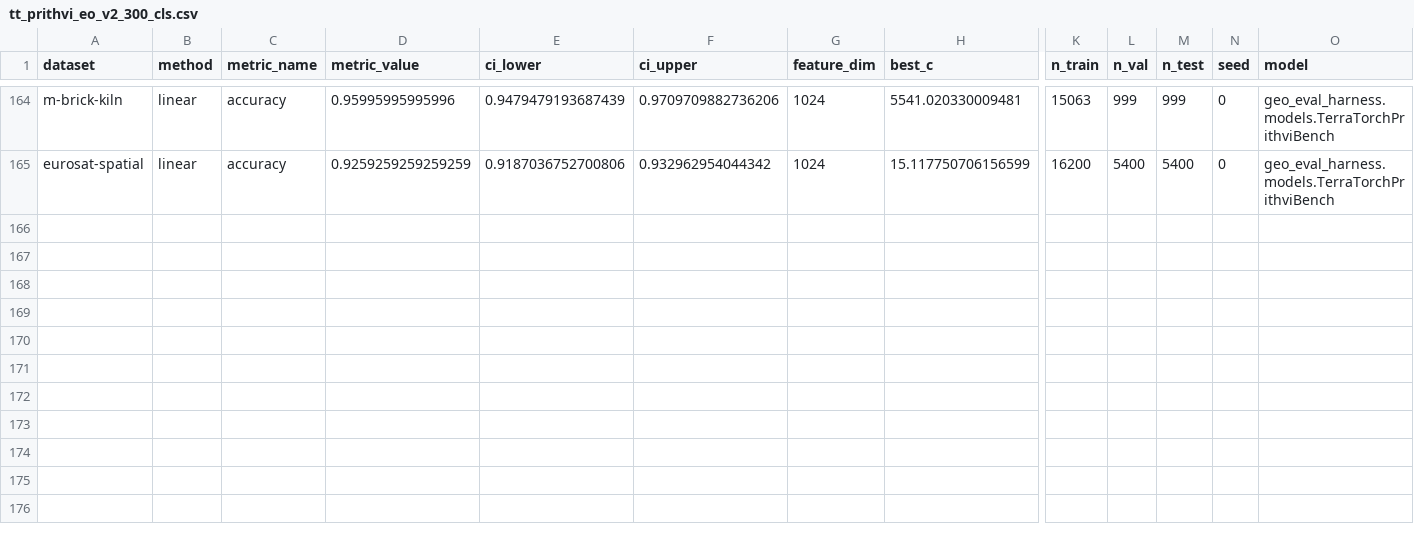
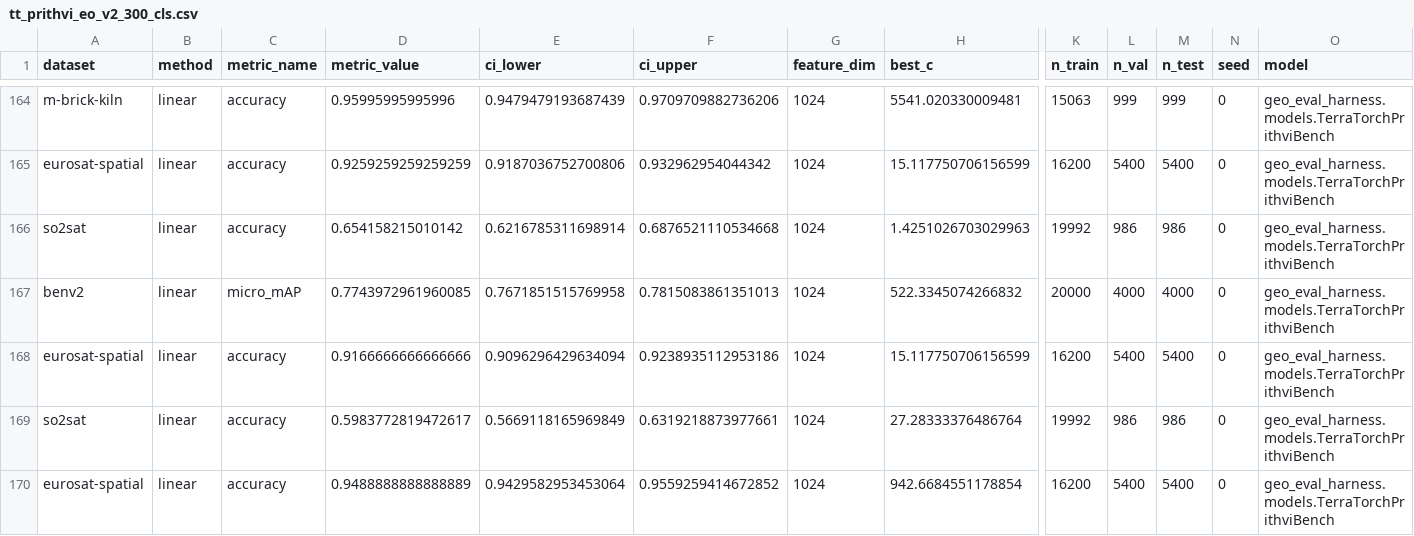
Before and after one commit to torchgeo/geo-eval-harness, a CSV file: results/models/tt_prithvi_eo_v2_300_cls.csv, drawn as a sheet; only a part is shown, gaps mark what is left out; rows hold the shown columns only; the diff names each change by its address in the sheet, - before the commit and + after, or states it on an @@ line.

```diff
--- a/results/models/tt_prithvi_eo_v2_300_cls.csv
+++ b/results/models/tt_prithvi_eo_v2_300_cls.csv
+row 166: so2sat | linear | accuracy | 0.654158215010142 | 0.6216785311698914 | 0.6876521110534668 | 1024 | 1.4251026703029963 | 19992 | 986 | 986 | 0 | geo_eval_harness.models.TerraTorchPrithviBench
+row 167: benv2 | linear | micro_mAP | 0.7743972961960085 | 0.7671851515769958 | 0.7815083861351013 | 1024 | 522.3345074266832 | 20000 | 4000 | 4000 | 0 | geo_eval_harness.models.TerraTorchPrithviBench
+row 168: eurosat-spatial | linear | accuracy | 0.9166666666666666 | 0.9096296429634094 | 0.9238935112953186 | 1024 | 15.117750706156599 | 16200 | 5400 | 5400 | 0 | geo_eval_harness.models.TerraTorchPrithviBench
+row 169: so2sat | linear | accuracy | 0.5983772819472617 | 0.5669118165969849 | 0.6319218873977661 | 1024 | 27.28333376486764 | 19992 | 986 | 986 | 0 | geo_eval_harness.models.TerraTorchPrithviBench
+row 170: eurosat-spatial | linear | accuracy | 0.9488888888888889 | 0.9429582953453064 | 0.9559259414672852 | 1024 | 942.6684551178854 | 16200 | 5400 | 5400 | 0 | geo_eval_harness.models.TerraTorchPrithviBench
```
Also changed, not shown: results/models/tt_prithvi_eo_v2_300_tl_cls.csv, results/models/tt_prithvi_eo_v2_600.csv, 5 other files.
